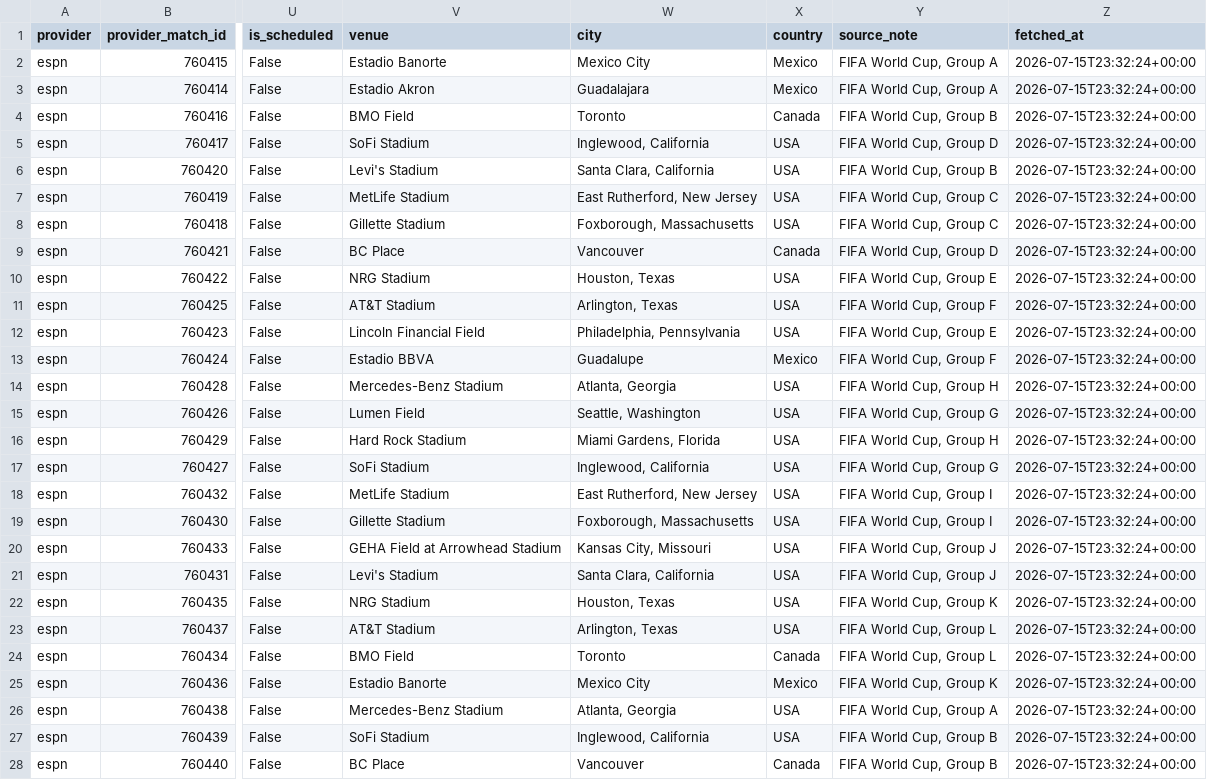
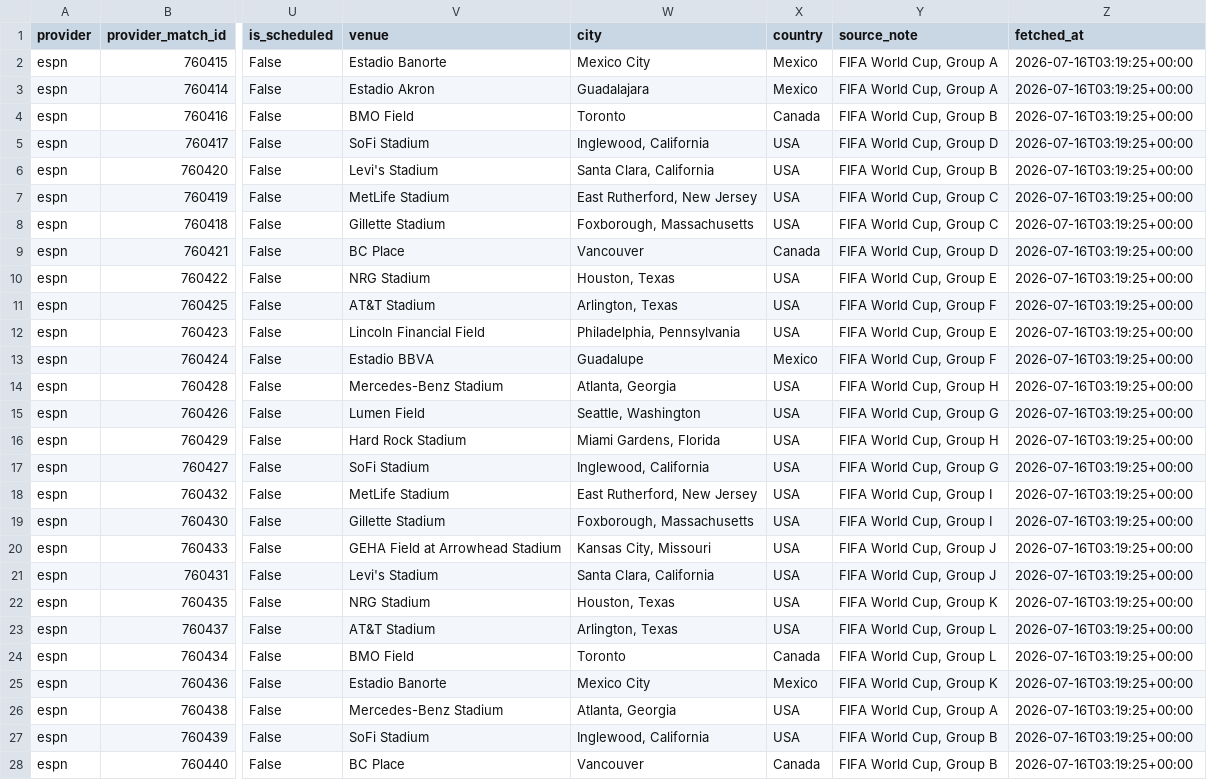
Before and after one commit to JonbeshAhmadzai/Football_WorldCUP2026_prediction, a CSV file: data/processed/worldcup_2026_live_results.csv, drawn as a sheet; only a part is shown, gaps mark what is left out; the diff covers the shown part only; the diff names each change by its address in the sheet, - before the commit and + after, or states it on an @@ line.

```diff
--- a/data/processed/worldcup_2026_live_results.csv
+++ b/data/processed/worldcup_2026_live_results.csv
-Z2:Z28 (fetched_at): 2026-07-15T23:32:24+00:00
+Z2:Z28 (fetched_at): 2026-07-16T03:19:25+00:00
```
Also changed, not shown: 77 edited cells elsewhere in this file, 2 other files.
